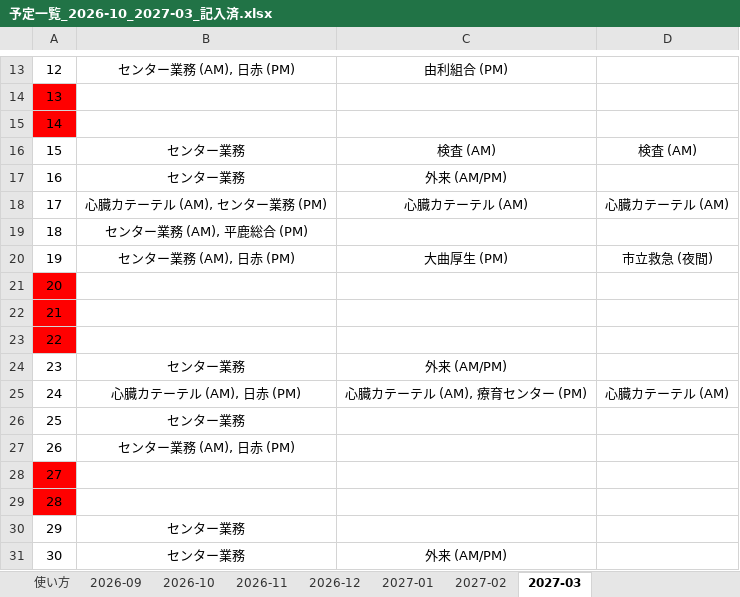
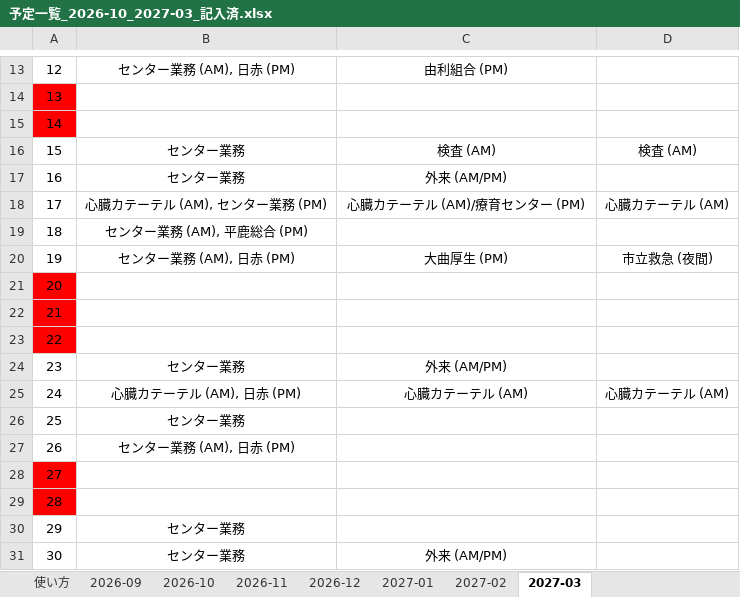
Before and after one commit to n0619y/toto, an Excel workbook: duty_roster/samples/予定一覧_2026-10_2027-03_記入済.xlsx, sheet 2027-03, drawn as a sheet; only a part is shown, gaps mark what is left out; values as stored, in another font and other column widths than the file's, no borders; the diff names each change by its address in the sheet, - before the commit and + after, or states it on an @@ line.

```diff
--- a/duty_roster/samples/予定一覧_2026-10_2027-03_記入済.xlsx (sheet 2027-03)
+++ b/duty_roster/samples/予定一覧_2026-10_2027-03_記入済.xlsx (sheet 2027-03)
-C18: 心臓カテーテル (AM)
+C18: 心臓カテーテル (AM)/療育センター (PM)
-C25: 心臓カテーテル (AM), 療育センター (PM)
+C25: 心臓カテーテル (AM)
```
Also changed, not shown: sheet 2026-12, sheet 2027-01, sheet 2027-02, sheet 2026-11, 19 other files.
